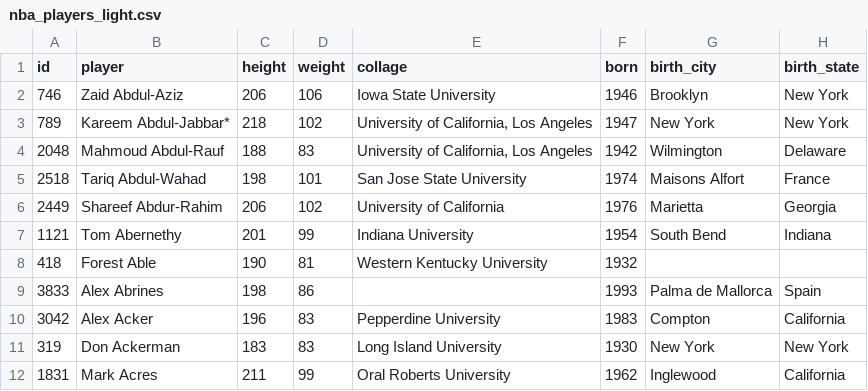
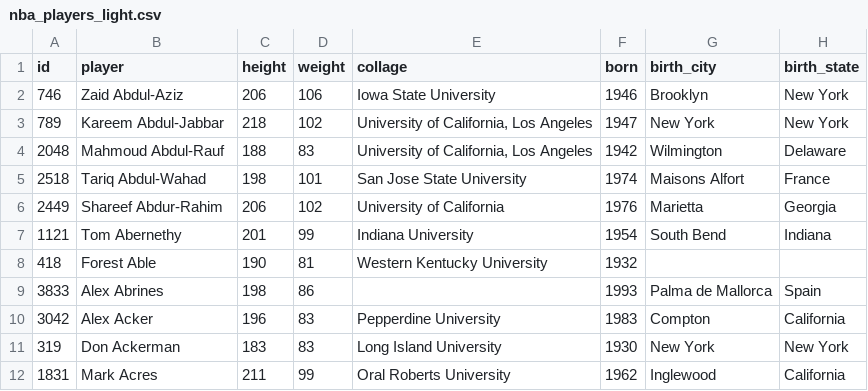
Before and after one commit to yogimathius/my_sqlite, a CSV file: nba_players_light.csv, drawn as a sheet.

```diff
--- a/nba_players_light.csv
+++ b/nba_players_light.csv
@@ -2,3 +2,3 @@ id,player,height,weight,collage,born,birth_city,birth_state
 746,Zaid Abdul-Aziz,206,106,Iowa State University,1946,Brooklyn,New York
-789,Kareem Abdul-Jabbar*,218,102,"University of California, Los Angeles",1947,New York,New York
+789,Kareem Abdul-Jabbar,218,102,"University of California, Los Angeles",1947,New York,New York
 2048,Mahmoud Abdul-Rauf,188,83,"University of California, Los Angeles",1942,Wilmington,Delaware
```
Also changed, not shown: 2 other files.
